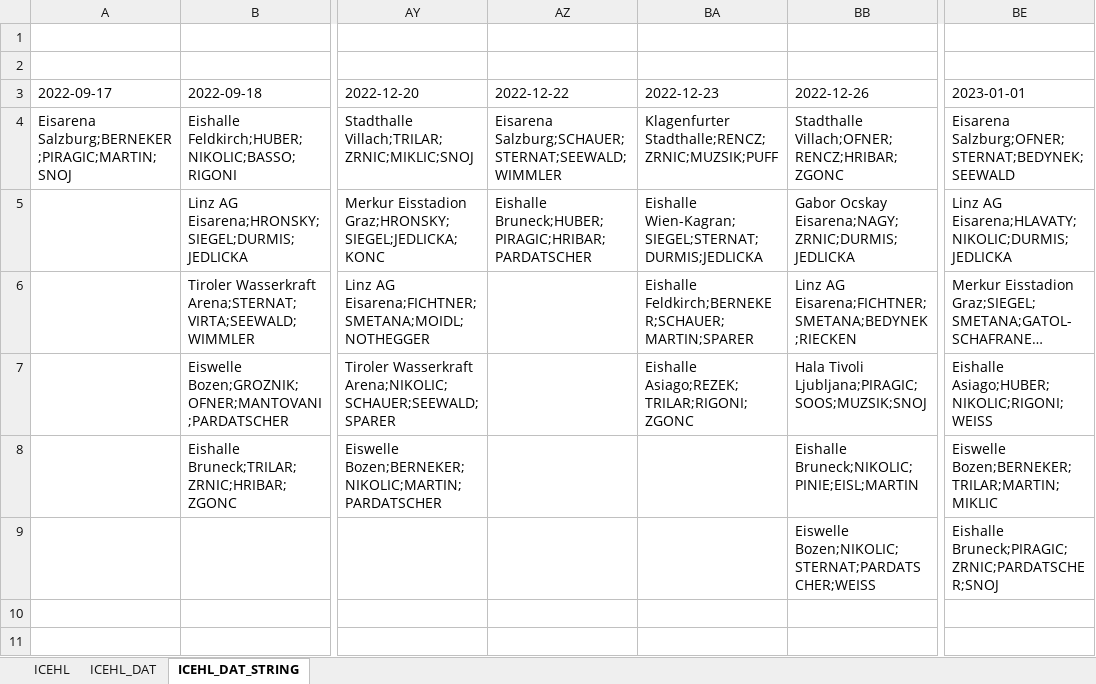
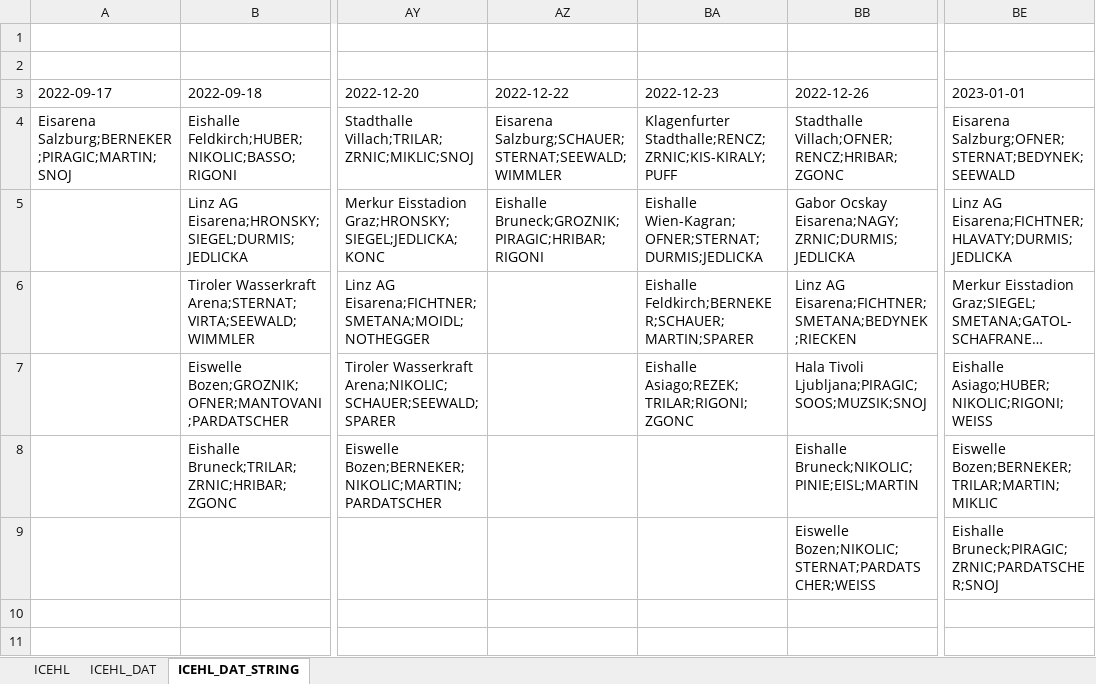
Before and after one commit to snojle23/delegacije, an Excel workbook: data/ICEHLdelegacije.xlsx, sheet ICEHL_DAT_STRING, drawn as a sheet; only a part is shown, gaps mark what is left out; long unchanged cells end in …; values as stored, in another font and other column widths than the file's, no borders; the diff names each change by its address in the sheet, - before the commit and + after, or states it on an @@ line.

```diff
--- a/data/ICEHLdelegacije.xlsx (sheet ICEHL_DAT_STRING)
+++ b/data/ICEHLdelegacije.xlsx (sheet ICEHL_DAT_STRING)
-BA4 (2022-12-23): Klagenfurter Stadthalle;RENCZ;ZRNIC;MUZSIK;PUFF
+BA4 (2022-12-23): Klagenfurter Stadthalle;RENCZ;ZRNIC;KIS-KIRALY;PUFF
-AZ5 (2022-12-22): Eishalle Bruneck;HUBER;PIRAGIC;HRIBAR;PARDATSCHER
+AZ5 (2022-12-22): Eishalle Bruneck;GROZNIK;PIRAGIC;HRIBAR;RIGONI
-BA5 (2022-12-23): Eishalle Wien-Kagran;SIEGEL;STERNAT;DURMIS;JEDLICKA
+BA5 (2022-12-23): Eishalle Wien-Kagran;OFNER;STERNAT;DURMIS;JEDLICKA
-BE5 (2023-01-01): Linz AG Eisarena;HLAVATY;NIKOLIC;DURMIS;JEDLICKA
+BE5 (2023-01-01): Linz AG Eisarena;FICHTNER;HLAVATY;DURMIS;JEDLICKA
```
Also changed, not shown: sheet ICEHL, sheet ICEHL_DAT, data/AHLdelegacije.xlsx, 4 other files.
